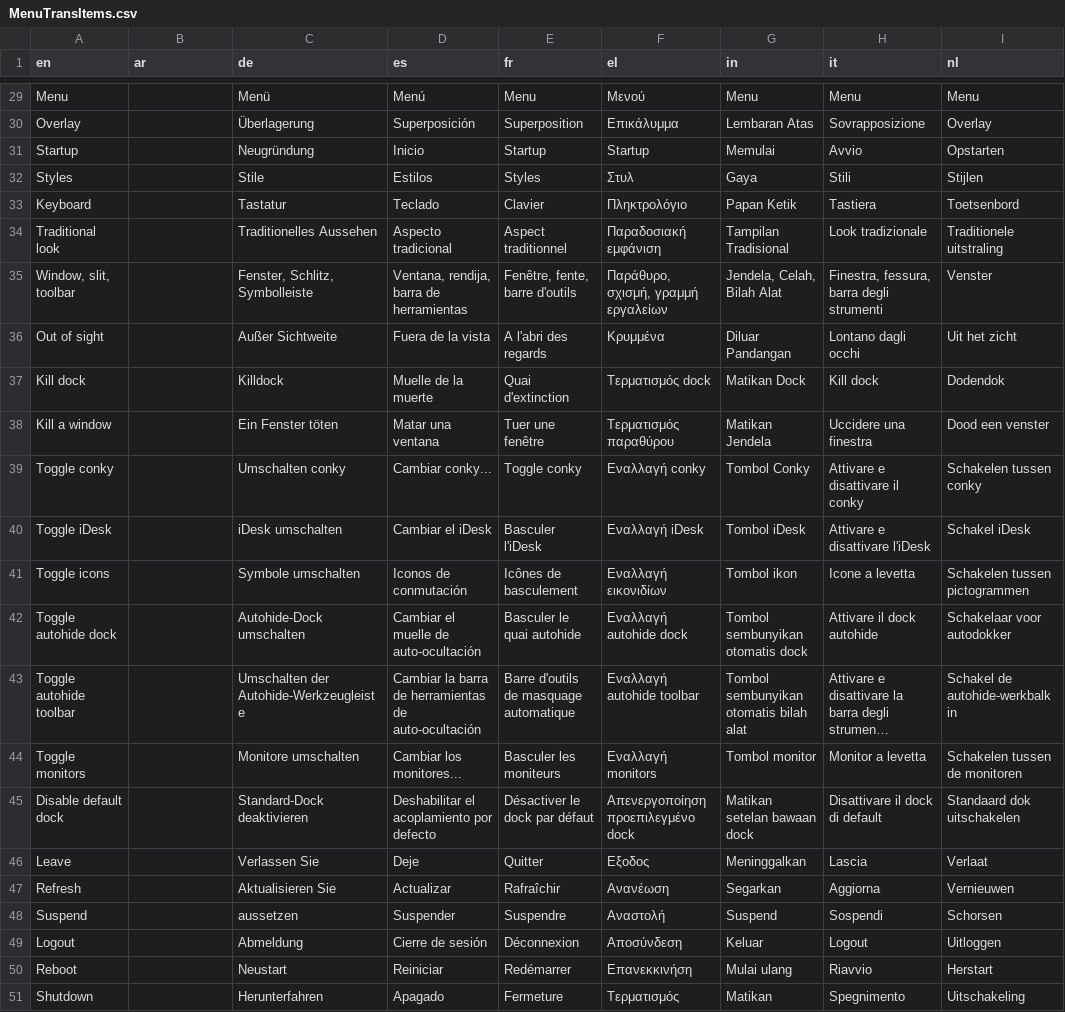
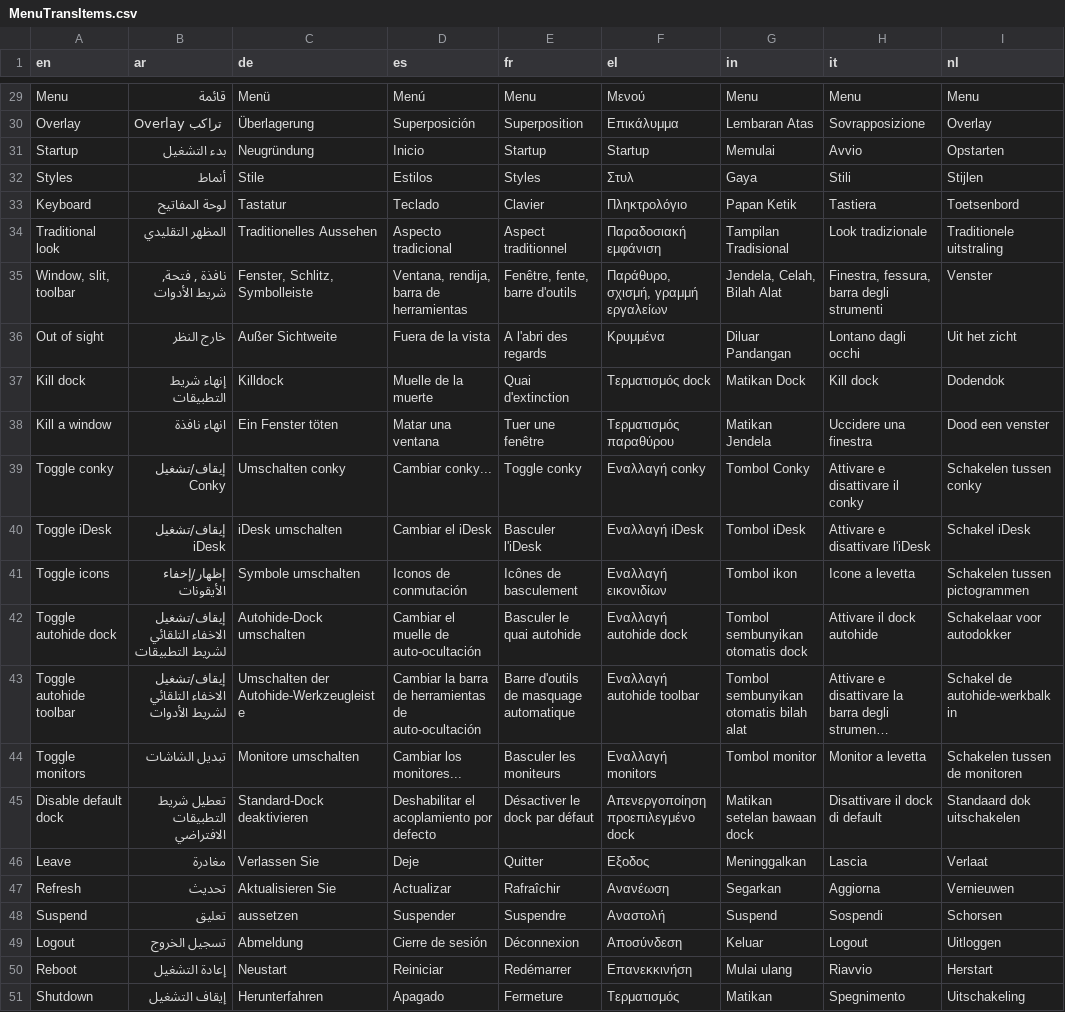
Before and after one commit to MX-Linux/mxfb-docs, a CSV file: tools/MenuTransItems.csv, drawn as a sheet; only a part is shown, gaps mark what is left out; long unchanged cells end in …; the diff covers the shown part only; the diff names each change by its address in the sheet, - before the commit and + after, or states it on an @@ line.

```diff
--- a/tools/MenuTransItems.csv
+++ b/tools/MenuTransItems.csv
-B29 (ar): (empty)
+B29 (ar): قائمة
-B30 (ar): (empty)
+B30 (ar): Overlay تراكب
-B31 (ar): (empty)
+B31 (ar): بدء التشغيل
-B32 (ar): (empty)
+B32 (ar): أنماط
-B33 (ar): (empty)
+B33 (ar): لوحة المفاتيح
-B34 (ar): (empty)
+B34 (ar): المظهر التقليدي
-B35 (ar): (empty)
+B35 (ar): نافذة , فتحة, شريط الأدوات
-B36 (ar): (empty)
+B36 (ar): خارج النظر
-B37 (ar): (empty)
+B37 (ar): إنهاء شريط التطبيقات
-B38 (ar): (empty)
+B38 (ar): انهاء نافذة
-B39 (ar): (empty)
+B39 (ar): إيقاف/تشغيل Conky
-B40 (ar): (empty)
+B40 (ar): إيقاف/تشغيل iDesk
-B41 (ar): (empty)
+B41 (ar): إظهار/إخفاء الأيقونات
-B42 (ar): (empty)
+B42 (ar): إيقاف/تشغيل الاخفاء التلقائي لشريط التطبيقات
-B43 (ar): (empty)
+B43 (ar): إيقاف/تشغيل الاخفاء التلقائي لشريط الأدوات
-B44 (ar): (empty)
+B44 (ar): تبديل الشاشات
-B45 (ar): (empty)
+B45 (ar): تعطيل شريط التطبيقات الافتراضي
-B46 (ar): (empty)
+B46 (ar): مغادرة
-B47 (ar): (empty)
+B47 (ar): تحديث
-B48 (ar): (empty)
+B48 (ar): تعليق
-B49 (ar): (empty)
+B49 (ar): تسجيل الخروج
-B50 (ar): (empty)
+B50 (ar): إعادة التشغيل
-B51 (ar): (empty)
+B51 (ar): إيقاف التشغيل
```
Also changed, not shown: 27 edited cells elsewhere in this file, 1 other file.
